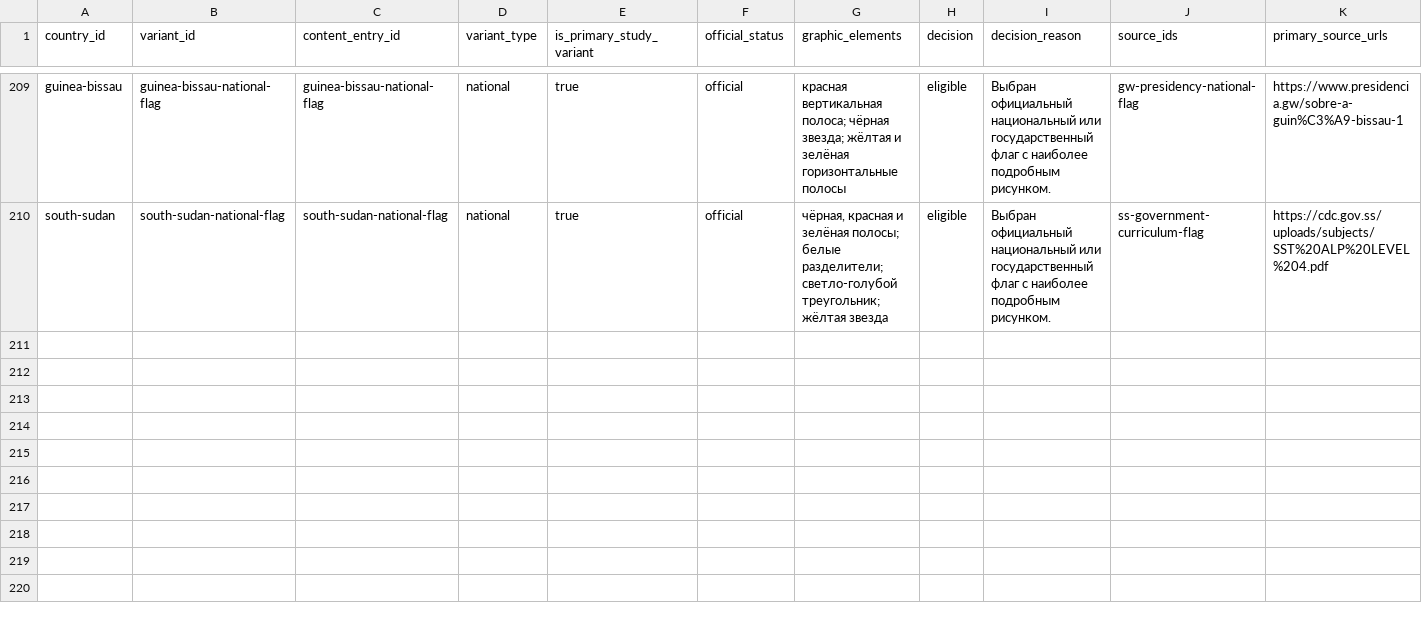
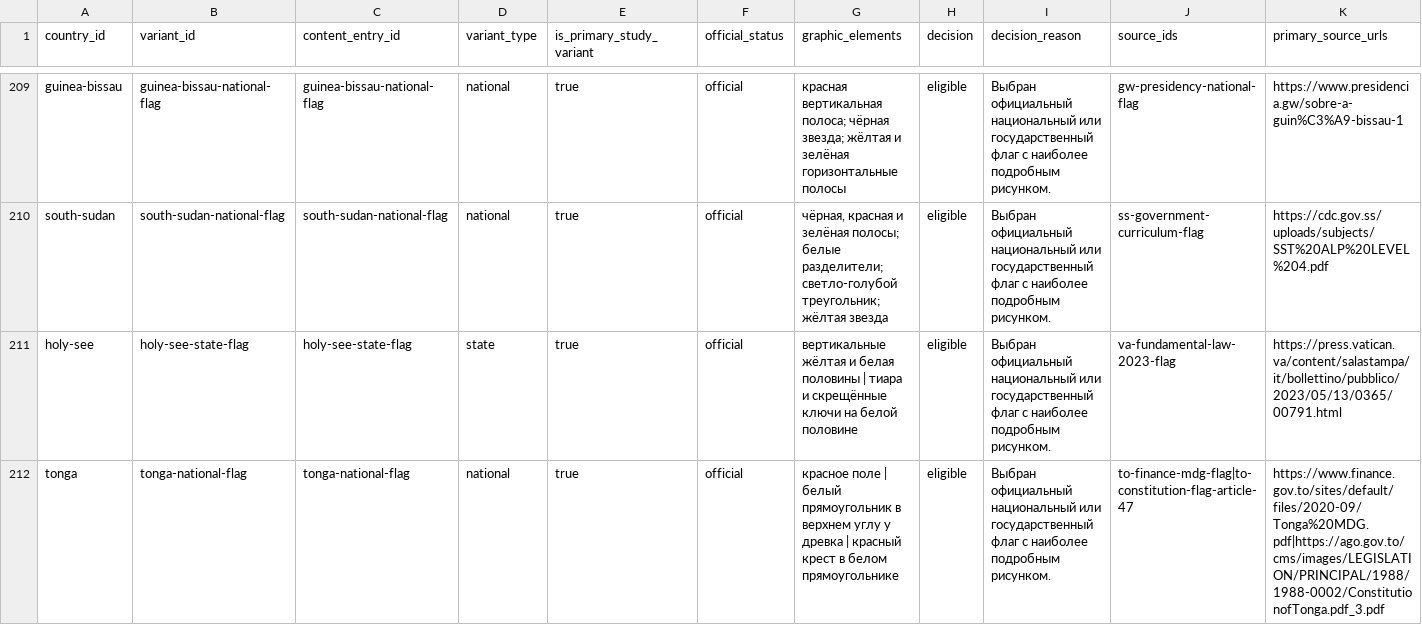
Before and after one commit to dmitrywroclaw-commits/GeoTrainer, a CSV file: content/research/flag-variants.csv, drawn as a sheet; only a part is shown, gaps mark what is left out; rows hold the shown columns only; the diff names each change by its address in the sheet, - before the commit and + after, or states it on an @@ line.

```diff
--- a/content/research/flag-variants.csv
+++ b/content/research/flag-variants.csv
+row 211: holy-see | holy-see-state-flag | holy-see-state-flag | state | true | official | вертикальные жёлтая и белая половины | тиара и скрещённые ключи на белой половине | eligible | Выбран официальный национальный или государственный флаг с наиболее подробным рисунком. | va-fundamental-law-2023-flag | https://press.vatican.va/content/salastampa/it/bollettino/pubblico/2023/05/13/0365/00791.html
+row 212: tonga | tonga-national-flag | tonga-national-flag | national | true | official | красное поле | белый прямоугольник в верхнем углу у древка | красный крест в белом прямоугольнике | eligible | Выбран официальный национальный или государственный флаг с наиболее подробным рисунком. | to-finance-mdg-flag|to-constitution-flag-article-47 | https://www.finance.gov.to/sites/default/files/2020-09/Tonga%20MDG.pdf|https://ago.gov.to/cms/images/LEGISLATION/PRINCIPAL/1988/1988-0002/ConstitutionofTonga.pdf_3.pdf
```
Also changed, not shown: content/research/countries.csv, content/research/media-review.csv, 9 other files.
